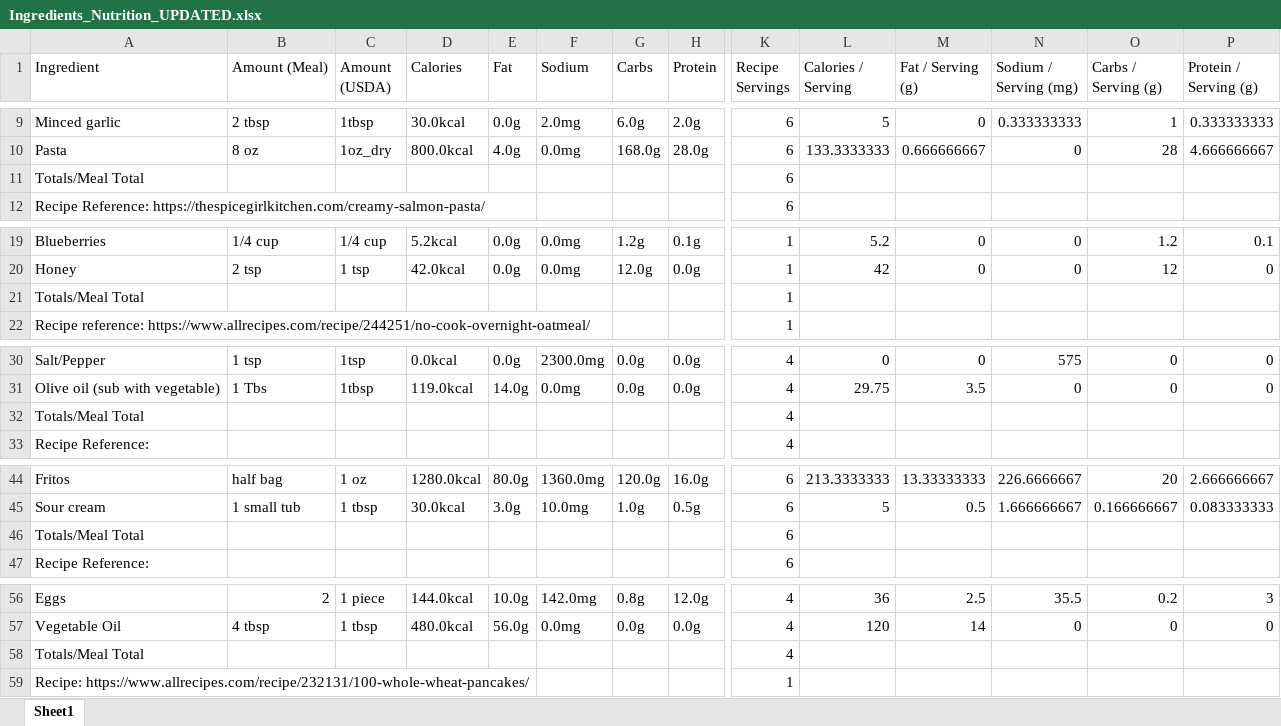
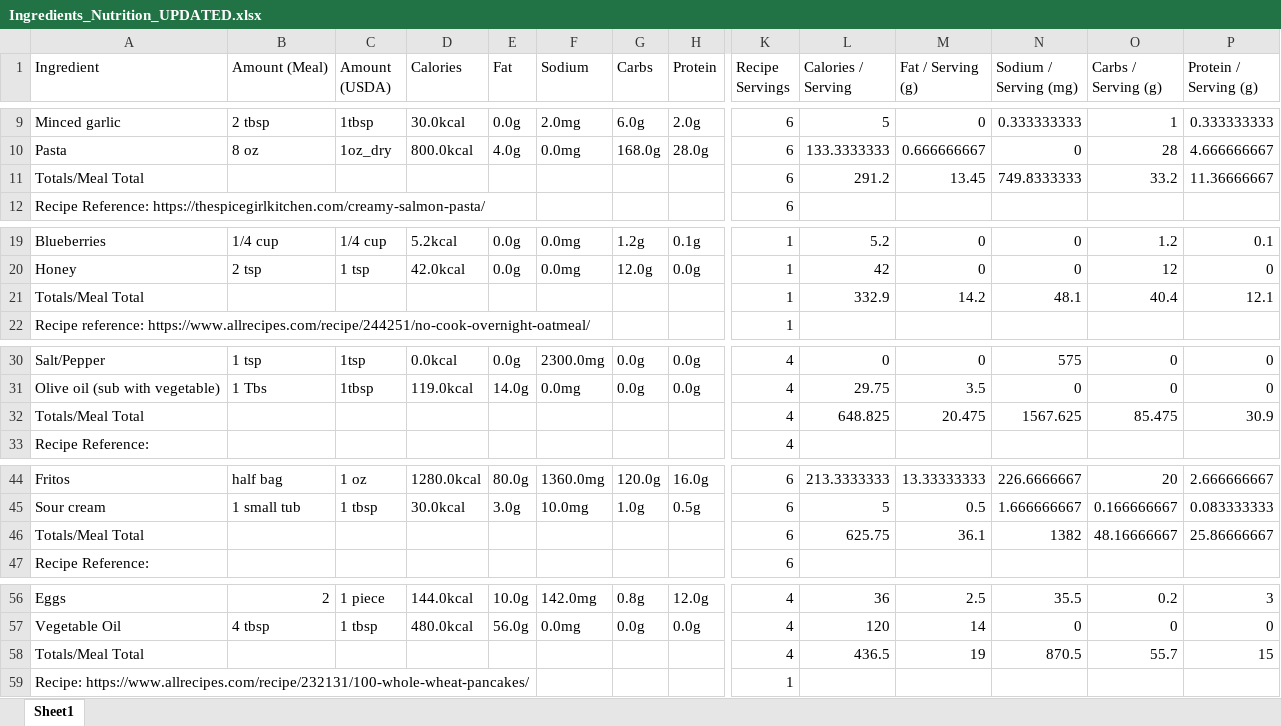
Before and after one commit to FionaRubino/DS440, an Excel workbook: backend/Ingredients_Nutrition_UPDATED.xlsx, sheet Sheet1, drawn as a sheet; only a part is shown, gaps mark what is left out; values as stored, in another font and other column widths than the file's, no borders; removed rows and columns are numbered as before the commit, all else as after; rows hold the shown columns only; the diff covers the shown part only; the diff names each change by its address in the sheet, - before the commit and + after, or states it on an @@ line.

Commit message:
Sum nutrition info

```diff
--- a/backend/Ingredients_Nutrition_UPDATED.xlsx (sheet Sheet1)
+++ b/backend/Ingredients_Nutrition_UPDATED.xlsx (sheet Sheet1)
-row 11: Totals/Meal Total |  |  |  |  |  |  |  | 6
+row 11: Totals/Meal Total |  |  |  |  |  |  |  | 6 | 291.2 | 13.45 | 749.8333333 | 33.2 | 11.36666667
-row 21: Totals/Meal Total |  |  |  |  |  |  |  | 1
+row 21: Totals/Meal Total |  |  |  |  |  |  |  | 1 | 332.9 | 14.2 | 48.1 | 40.4 | 12.1
-row 32: Totals/Meal Total |  |  |  |  |  |  |  | 4
+row 32: Totals/Meal Total |  |  |  |  |  |  |  | 4 | 648.825 | 20.475 | 1567.625 | 85.475 | 30.9
-row 46: Totals/Meal Total |  |  |  |  |  |  |  | 6
+row 46: Totals/Meal Total |  |  |  |  |  |  |  | 6 | 625.75 | 36.1 | 1382 | 48.16666667 | 25.86666667
-row 58: Totals/Meal Total |  |  |  |  |  |  |  | 4
+row 58: Totals/Meal Total |  |  |  |  |  |  |  | 4 | 436.5 | 19 | 870.5 | 55.7 | 15
```
Also changed, not shown: 5 added rows and 5 removed rows elsewhere in this sheet, 2 other files.
